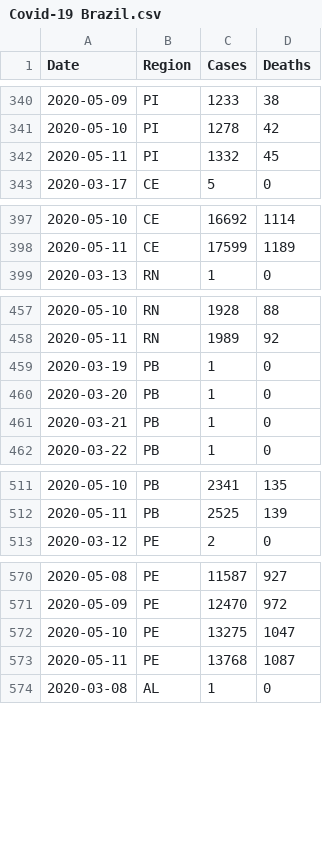
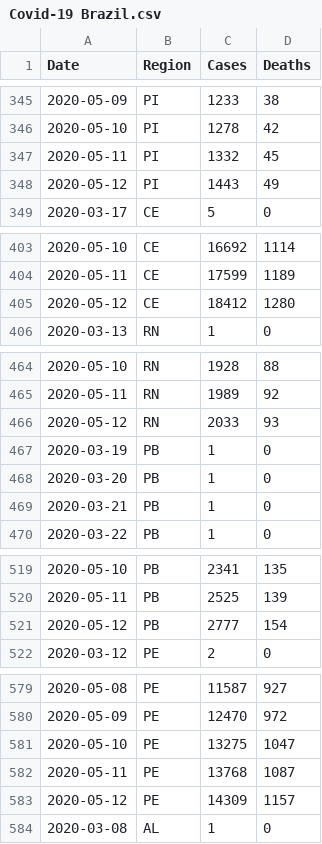
Before and after one commit to luiz290788/covid19-brazil, a CSV file: src/data/Covid-19 Brazil.csv, drawn as a sheet; only a part is shown, gaps mark what is left out; the diff covers the shown part only; the diff names each change by its address in the sheet, - before the commit and + after, or states it on an @@ line.

```diff
--- a/src/data/Covid-19 Brazil.csv
+++ b/src/data/Covid-19 Brazil.csv
+row 348: 2020-05-12 | PI | 1443 | 49
+row 405: 2020-05-12 | CE | 18412 | 1280
+row 466: 2020-05-12 | RN | 2033 | 93
+row 521: 2020-05-12 | PB | 2777 | 154
+row 583: 2020-05-12 | PE | 14309 | 1157
```
Also changed, not shown: 21 added rows elsewhere in this file.
